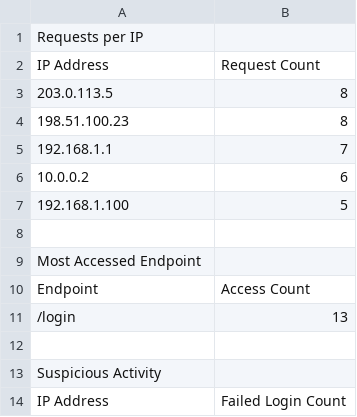
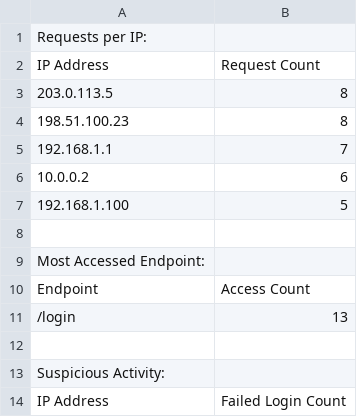
Before and after one commit to Pallavikemburu/Log-Analysis-Script, a CSV file: log_analysis_results.csv, drawn as a sheet; the diff names each change by its address in the sheet, - before the commit and + after, or states it on an @@ line.

```diff
--- a/log_analysis_results.csv
+++ b/log_analysis_results.csv
-A1: Requests per IP
+A1: Requests per IP:
-A9: Most Accessed Endpoint
+A9: Most Accessed Endpoint:
-A13: Suspicious Activity
+A13: Suspicious Activity:
```
Also changed, not shown: 1 other file.
